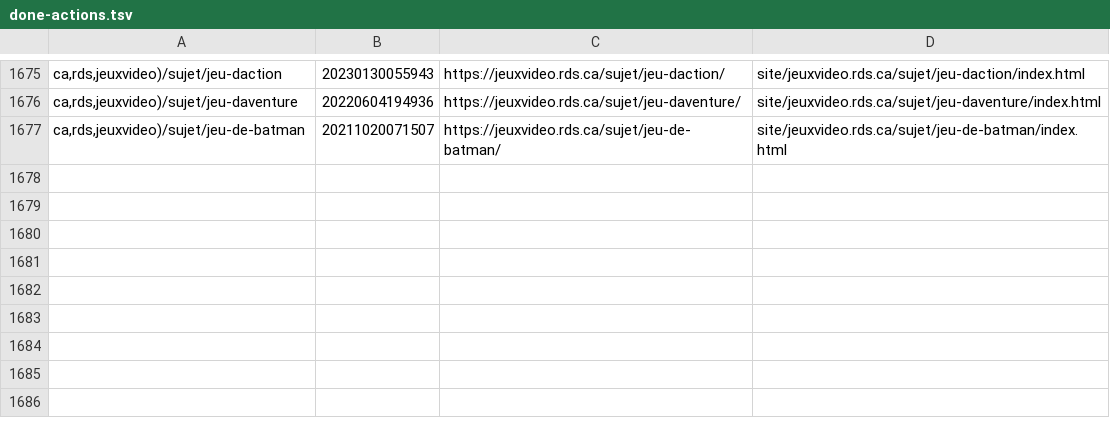
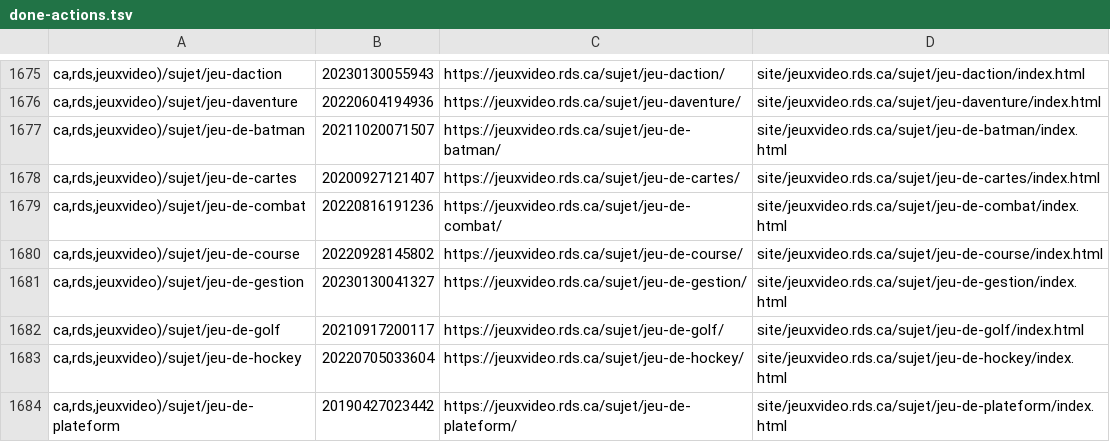
Before and after one commit to mjramos86/archiveRDSV, a TSV file: state/done-actions.tsv, drawn as a sheet; only a part is shown, gaps mark what is left out.

```diff
--- a/state/done-actions.tsv
+++ b/state/done-actions.tsv
@@ -1677 +1677,8 @@ ca,rds,jeuxvideo)/sujet/jeu-daventure	20220604194936	https://jeuxvideo.rds.ca/su
 ca,rds,jeuxvideo)/sujet/jeu-de-batman	20211020071507	https://jeuxvideo.rds.ca/sujet/jeu-de-batman/	site/jeuxvideo.rds.ca/sujet/jeu-de-batman/index.html
+ca,rds,jeuxvideo)/sujet/jeu-de-cartes	20200927121407	https://jeuxvideo.rds.ca/sujet/jeu-de-cartes/	site/jeuxvideo.rds.ca/sujet/jeu-de-cartes/index.html
+ca,rds,jeuxvideo)/sujet/jeu-de-combat	20220816191236	https://jeuxvideo.rds.ca/sujet/jeu-de-combat/	site/jeuxvideo.rds.ca/sujet/jeu-de-combat/index.html
+ca,rds,jeuxvideo)/sujet/jeu-de-course	20220928145802	https://jeuxvideo.rds.ca/sujet/jeu-de-course/	site/jeuxvideo.rds.ca/sujet/jeu-de-course/index.html
+ca,rds,jeuxvideo)/sujet/jeu-de-gestion	20230130041327	https://jeuxvideo.rds.ca/sujet/jeu-de-gestion/	site/jeuxvideo.rds.ca/sujet/jeu-de-gestion/index.html
+ca,rds,jeuxvideo)/sujet/jeu-de-golf	20210917200117	https://jeuxvideo.rds.ca/sujet/jeu-de-golf/	site/jeuxvideo.rds.ca/sujet/jeu-de-golf/index.html
+ca,rds,jeuxvideo)/sujet/jeu-de-hockey	20220705033604	https://jeuxvideo.rds.ca/sujet/jeu-de-hockey/	site/jeuxvideo.rds.ca/sujet/jeu-de-hockey/index.html
+ca,rds,jeuxvideo)/sujet/jeu-de-plateform	20190427023442	https://jeuxvideo.rds.ca/sujet/jeu-de-plateform/	site/jeuxvideo.rds.ca/sujet/jeu-de-plateform/index.html
```
